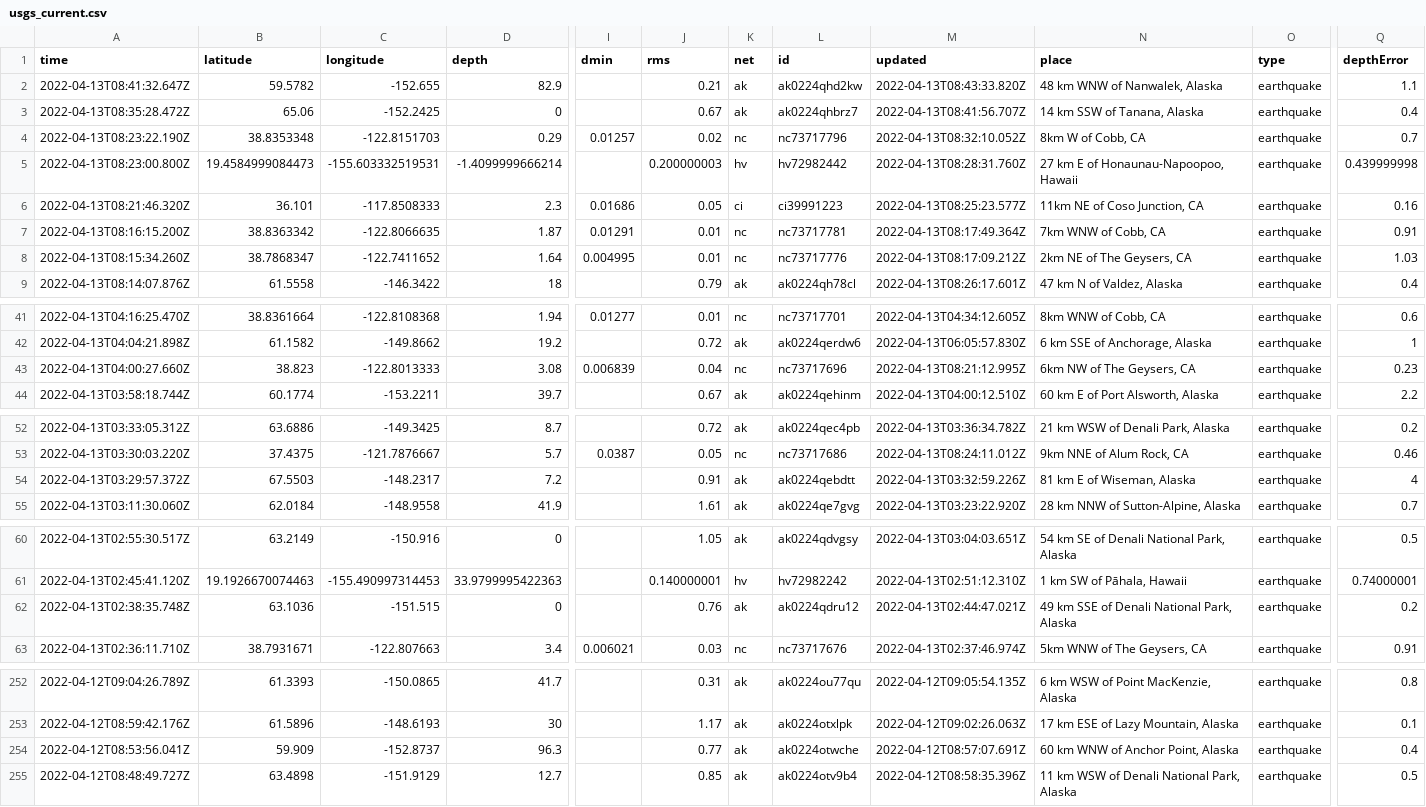
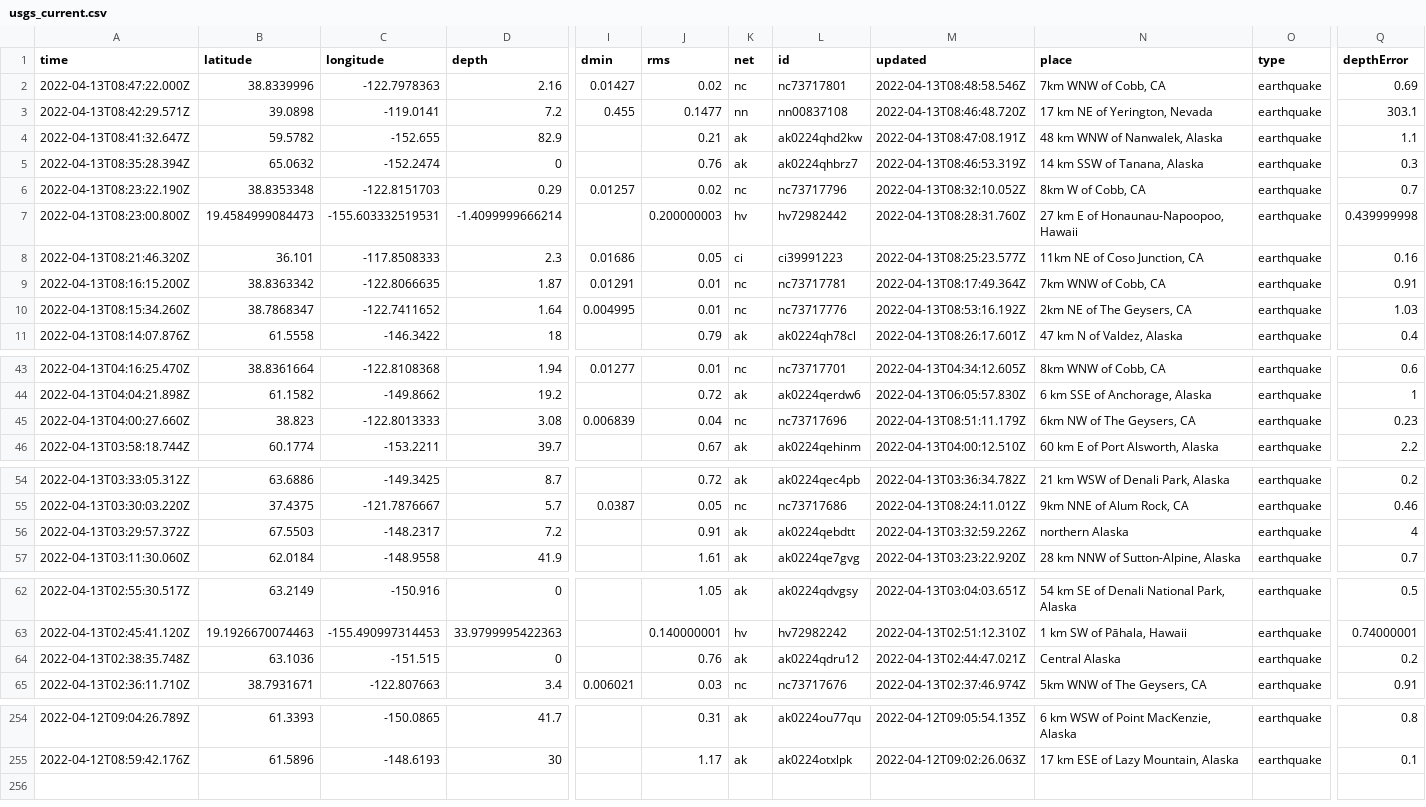
Before and after one commit to adriandgarcia/nicar2022_github_actions, a CSV file: usgs_current.csv, drawn as a sheet; only a part is shown, gaps mark what is left out; removed rows and columns are numbered as before the commit, all else as after; rows hold the shown columns only; the diff covers the shown part only; the diff names each change by its address in the sheet, - before the commit and + after, or states it on an @@ line.

```diff
--- a/usgs_current.csv
+++ b/usgs_current.csv
+row 2: 2022-04-13T08:47:22.000Z | 38.8339996 | -122.7978363 | 2.16 | 0.01427 | 0.02 | nc | nc73717801 | 2022-04-13T08:48:58.546Z | 7km WNW of Cobb, CA | earthquake | 0.69
+row 3: 2022-04-13T08:42:29.571Z | 39.0898 | -119.0141 | 7.2 | 0.455 | 0.1477 | nn | nn00837108 | 2022-04-13T08:46:48.720Z | 17 km NE of Yerington, Nevada | earthquake | 303.1
-M4 (updated): 2022-04-13T08:43:33.820Z
+M4 (updated): 2022-04-13T08:47:08.191Z
-A5 (time): 2022-04-13T08:35:28.472Z
+A5 (time): 2022-04-13T08:35:28.394Z
-B5 (latitude): 65.06
+B5 (latitude): 65.0632
-C5 (longitude): -152.2425
+C5 (longitude): -152.2474
-J5 (rms): 0.67
+J5 (rms): 0.76
-M5 (updated): 2022-04-13T08:41:56.707Z
+M5 (updated): 2022-04-13T08:46:53.319Z
-Q5 (depthError): 0.4
+Q5 (depthError): 0.3
-M10 (updated): 2022-04-13T08:17:09.212Z
+M10 (updated): 2022-04-13T08:53:16.192Z
-M45 (updated): 2022-04-13T08:21:12.995Z
+M45 (updated): 2022-04-13T08:51:11.179Z
-N56 (place): 81 km E of Wiseman, Alaska
+N56 (place): northern Alaska
-N64 (place): 49 km SSE of Denali National Park, Alaska
+N64 (place): Central Alaska
-row 254: 2022-04-12T08:53:56.041Z | 59.909 | -152.8737 | 96.3 |  | 0.77 | ak | ak0224otwche | 2022-04-12T08:57:07.691Z | 60 km WNW of Anchor Point, Alaska | earthquake | 0.4
-row 255: 2022-04-12T08:48:49.727Z | 63.4898 | -151.9129 | 12.7 |  | 0.85 | ak | ak0224otv9b4 | 2022-04-12T08:58:35.396Z | 11 km WSW of Denali National Park, Alaska | earthquake | 0.5
```
Also changed, not shown: 3 edited cells elsewhere in this file, 1 other file.
